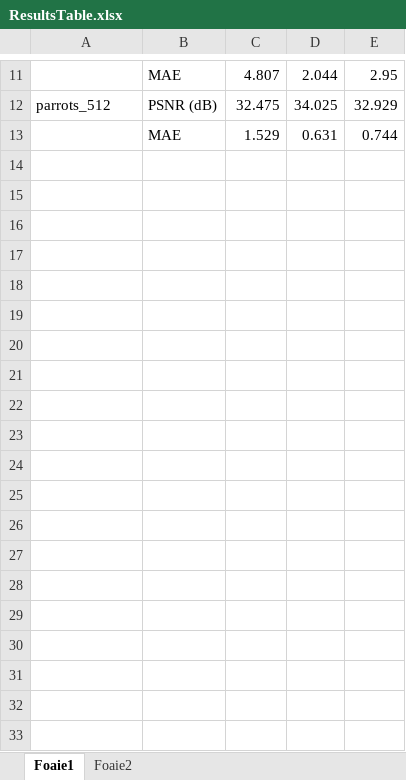
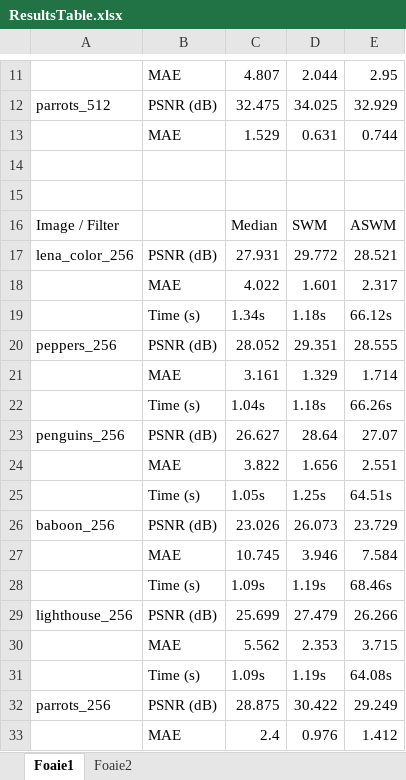
Before and after one commit to radualexandrub/Adaptive-Switching-Median-Filter, an Excel workbook: ResultsTable.xlsx, sheet Foaie1, drawn as a sheet; only a part is shown, gaps mark what is left out; values as stored, in another font and other column widths than the file's, no borders; the diff covers the shown part only; the diff names each change by its address in the sheet, - before the commit and + after, or states it on an @@ line.

Commit message:
Add results on other resolutions, add algorithm steps in RO and conclusions

```diff
--- a/ResultsTable.xlsx (sheet Foaie1)
+++ b/ResultsTable.xlsx (sheet Foaie1)
+row 14: (empty)
+row 15: (empty)
+row 16: Image / Filter |  | Median | SWM | ASWM
+row 17: lena_color_256 | PSNR (dB) | 27.931 | 29.772 | 28.521
+row 18:  | MAE | 4.022 | 1.601 | 2.317
+row 19:  | Time (s) | 1.34s | 1.18s | 66.12s
+row 20: peppers_256 | PSNR (dB) | 28.052 | 29.351 | 28.555
+row 21:  | MAE | 3.161 | 1.329 | 1.714
+row 22:  | Time (s) | 1.04s | 1.18s | 66.26s
+row 23: penguins_256 | PSNR (dB) | 26.627 | 28.64 | 27.07
+row 24:  | MAE | 3.822 | 1.656 | 2.551
+row 25:  | Time (s) | 1.05s | 1.25s | 64.51s
+row 26: baboon_256 | PSNR (dB) | 23.026 | 26.073 | 23.729
+row 27:  | MAE | 10.745 | 3.946 | 7.584
+row 28:  | Time (s) | 1.09s | 1.19s | 68.46s
+row 29: lighthouse_256 | PSNR (dB) | 25.699 | 27.479 | 26.266
+row 30:  | MAE | 5.562 | 2.353 | 3.715
+row 31:  | Time (s) | 1.09s | 1.19s | 64.08s
+row 32: parrots_256 | PSNR (dB) | 28.875 | 30.422 | 29.249
+row 33:  | MAE | 2.4 | 0.976 | 1.412
```
Also changed, not shown: 23 added rows elsewhere in this sheet, 14 other files.
